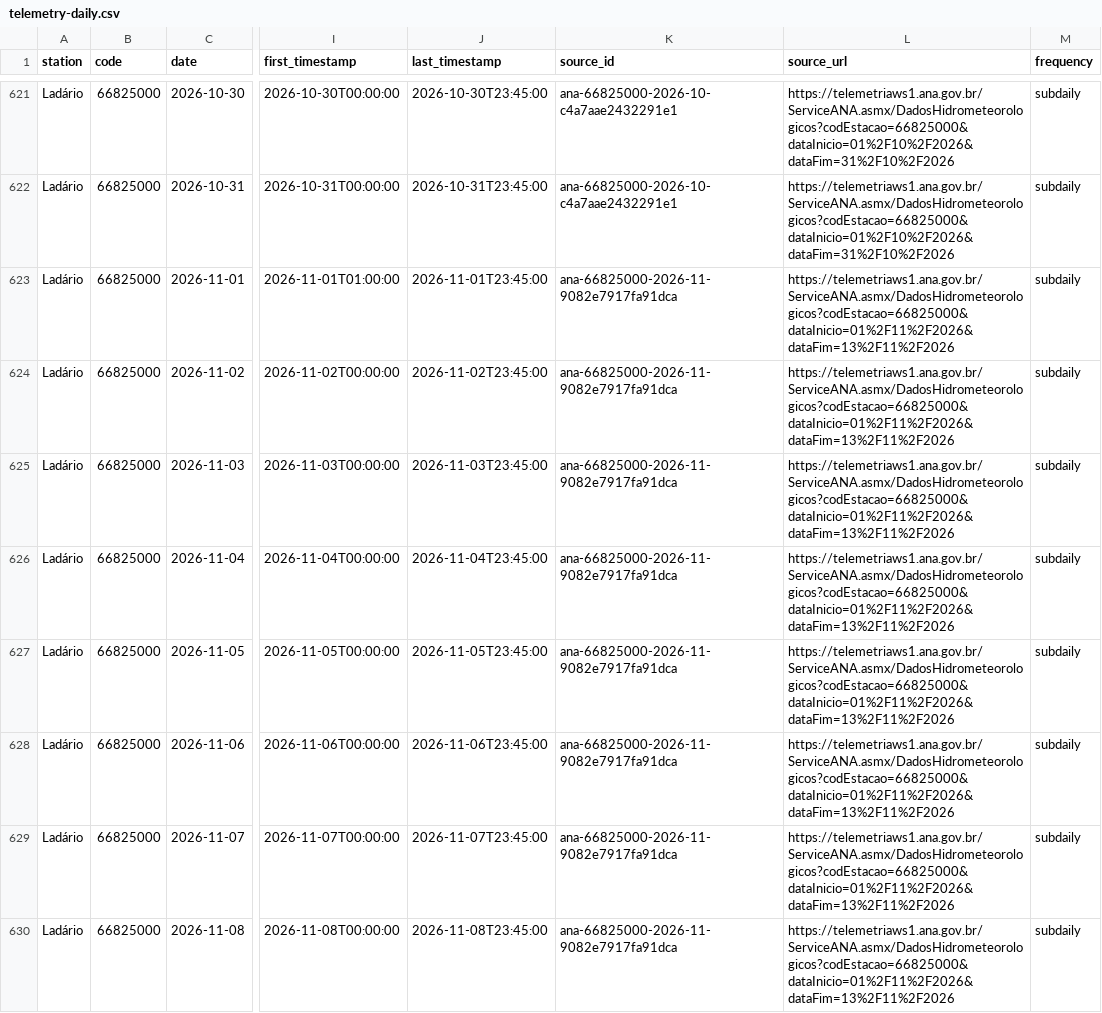
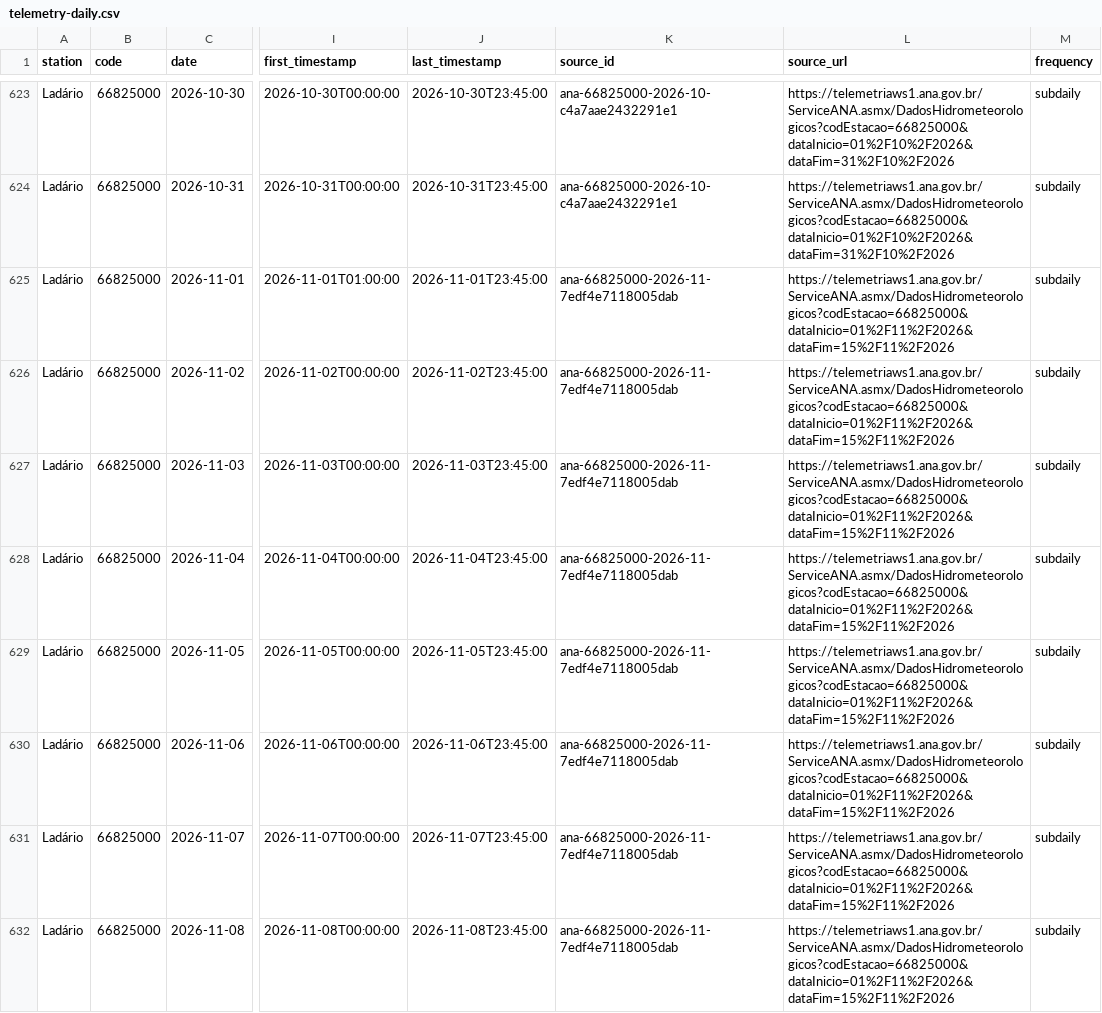
Before and after one commit to ernandes-sobreira/cota-rio-paraguai, a CSV file: data/telemetry-daily.csv, drawn as a sheet; only a part is shown, gaps mark what is left out; addresses are those after the commit; the diff covers the shown part only; the diff names each change by its address in the sheet, - before the commit and + after, or states it on an @@ line.

```diff
--- a/data/telemetry-daily.csv
+++ b/data/telemetry-daily.csv
-K625:K632 (source_id): ana-66825000-2026-11-9082e7917fa91dca
+K625:K632 (source_id): ana-66825000-2026-11-7edf4e7118005dab
-L625:L632 (source_url): https://telemetriaws1.ana.gov.br/ServiceANA.asmx/DadosHidrometeorologicos?codEstacao=66825000&dataInicio=01%2F11%2F2026&dataFim=13%2F11%2F2026
+L625:L632 (source_url): https://telemetriaws1.ana.gov.br/ServiceANA.asmx/DadosHidrometeorologicos?codEstacao=66825000&dataInicio=01%2F11%2F2026&dataFim=15%2F11%2F2026
```
Also changed, not shown: 6 added rows and 81 edited cells elsewhere in this file, 5 other files.
